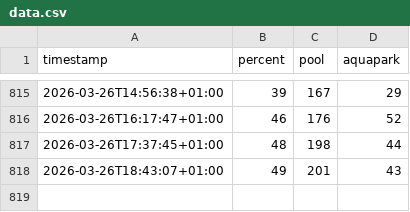
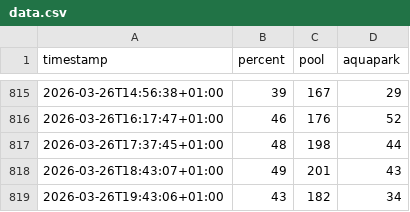
Before and after one commit to michaelmachacek/sutka-monitor, a CSV file: data.csv, drawn as a sheet; only a part is shown, gaps mark what is left out; the diff names each change by its address in the sheet, - before the commit and + after, or states it on an @@ line.

```diff
--- a/data.csv
+++ b/data.csv
+row 819: 2026-03-26T19:43:06+01:00 | 43 | 182 | 34
```
Also changed, not shown: 1 other file.
